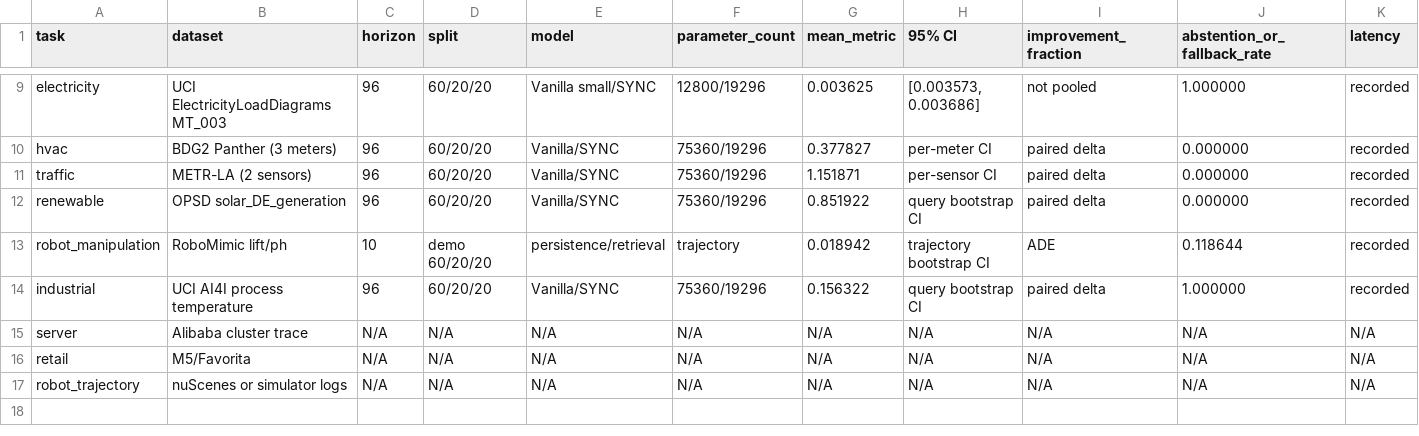
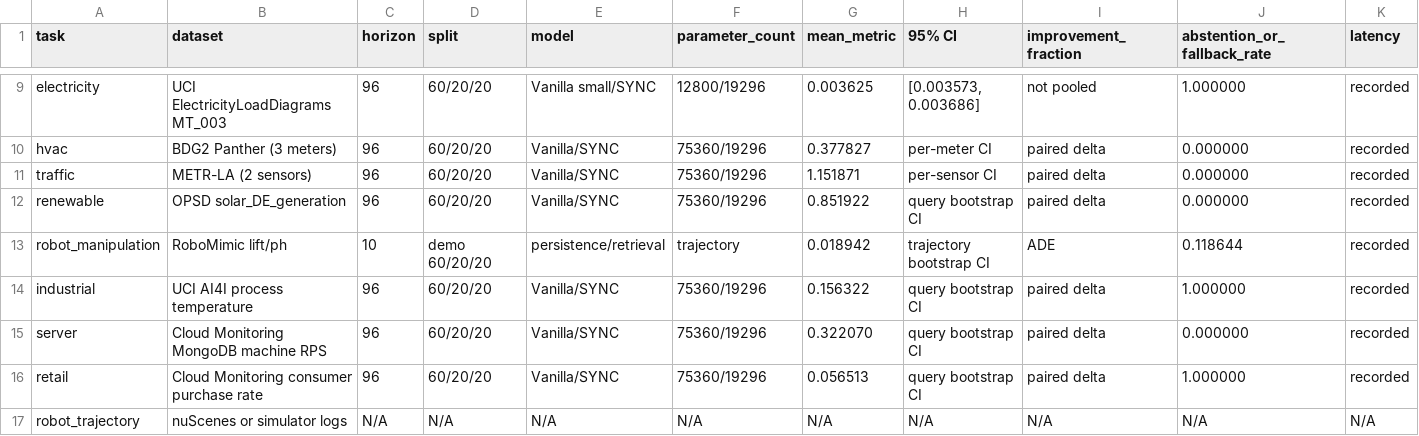
Before and after one commit to Unjuno/sync-transformer, a CSV file: outputs/benchmark_matrix.csv, drawn as a sheet; only a part is shown, gaps mark what is left out; removed rows and columns are numbered as before the commit, all else as after; rows hold the shown columns only; the diff names each change by its address in the sheet, - before the commit and + after, or states it on an @@ line.

Commit message:
Benchmark server and retail alternatives

```diff
--- a/outputs/benchmark_matrix.csv
+++ b/outputs/benchmark_matrix.csv
-row 15: server | Alibaba cluster trace | N/A | N/A | N/A | N/A | N/A | N/A | N/A | N/A | N/A
-row 16: retail | M5/Favorita | N/A | N/A | N/A | N/A | N/A | N/A | N/A | N/A | N/A
+row 15: server | Cloud Monitoring MongoDB machine RPS | 96 | 60/20/20 | Vanilla/SYNC | 75360/19296 | 0.322070 | query bootstrap CI | paired delta | 0.000000 | recorded
+row 16: retail | Cloud Monitoring consumer purchase rate | 96 | 60/20/20 | Vanilla/SYNC | 75360/19296 | 0.056513 | query bootstrap CI | paired delta | 1.000000 | recorded
```
Also changed, not shown: 12 other files.
